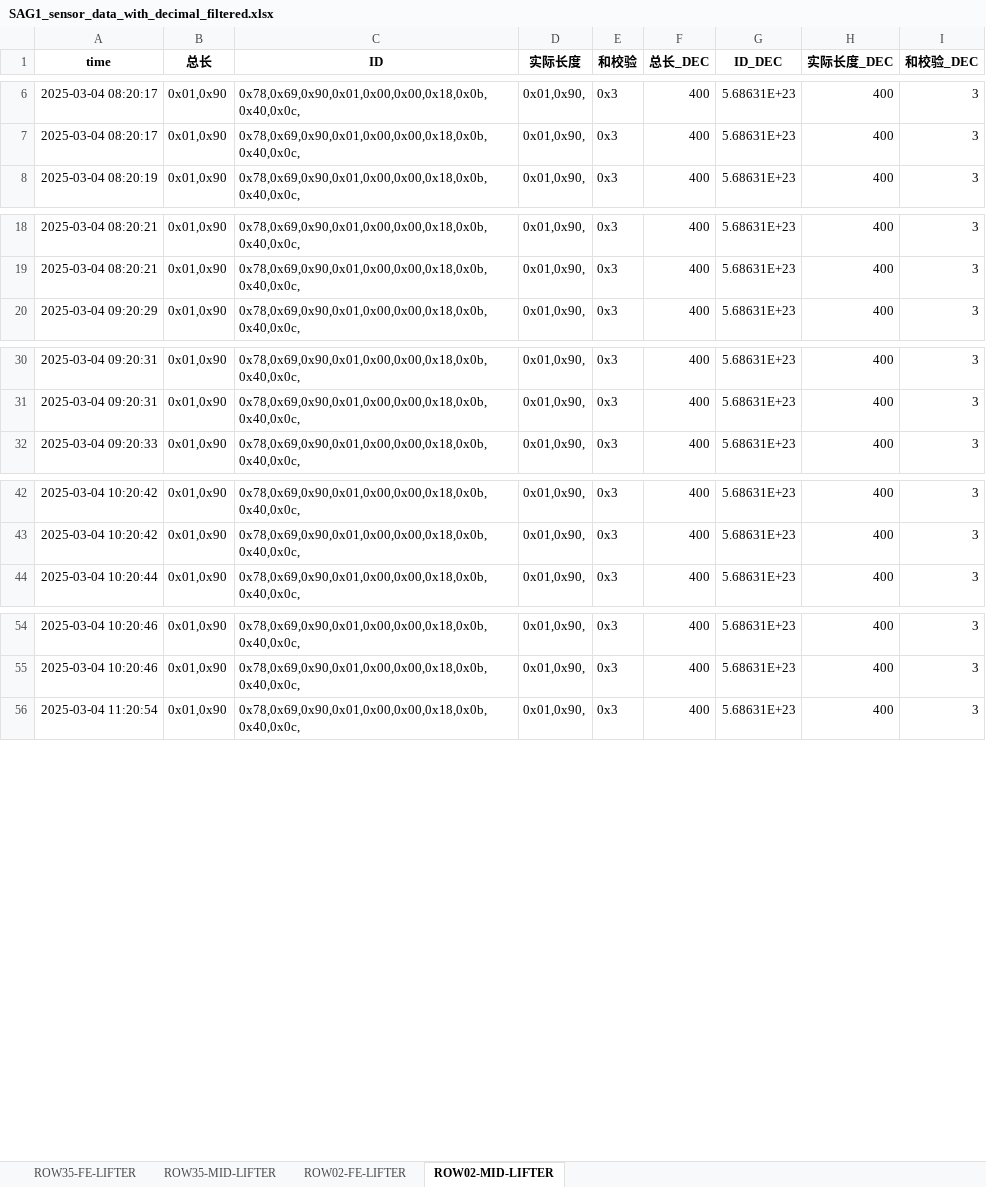
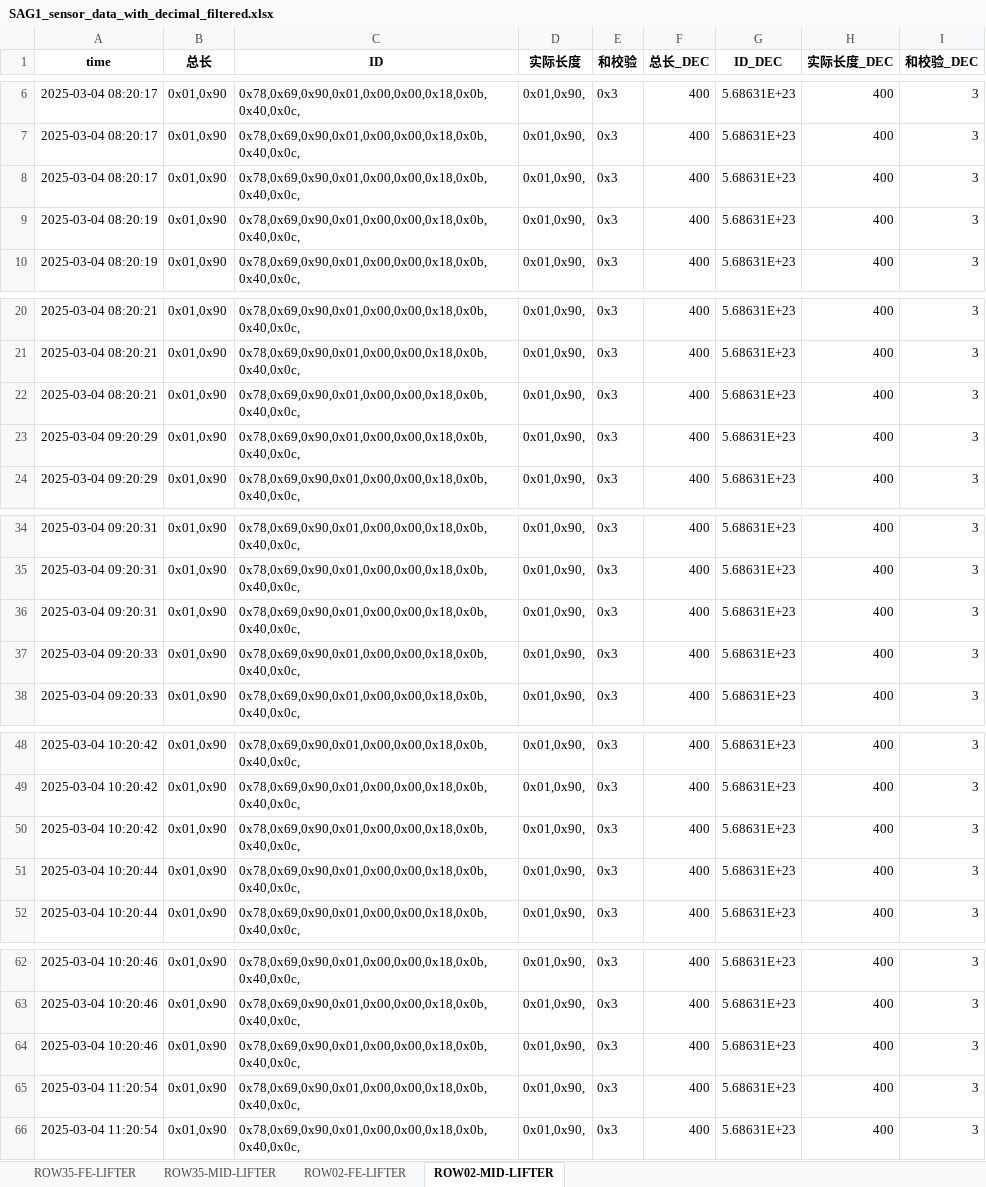
Before and after one commit to weichencsu/ammanexperiment, an Excel workbook: sensorCSV/SAG1_sensor_data_with_decimal_filtered.xlsx, sheet ROW02-MID-LIFTER, drawn as a sheet; only a part is shown, gaps mark what is left out; values as stored, in another font and other column widths than the file's, no borders; the diff covers the shown part only; the diff names each change by its address in the sheet, - before the commit and + after, or states it on an @@ line.

```diff
--- a/sensorCSV/SAG1_sensor_data_with_decimal_filtered.xlsx (sheet ROW02-MID-LIFTER)
+++ b/sensorCSV/SAG1_sensor_data_with_decimal_filtered.xlsx (sheet ROW02-MID-LIFTER)
+row 8: 2025-03-04 08:20:17 | 0x01,0x90 | 0x78,0x69,0x90,0x01,0x00,0x00,0x18,0x0b,0x40,0x0c, | 0x01,0x90, | 0x3 | 400 | 5.68631E+23 | 400 | 3
+row 9: 2025-03-04 08:20:19 | 0x01,0x90 | 0x78,0x69,0x90,0x01,0x00,0x00,0x18,0x0b,0x40,0x0c, | 0x01,0x90, | 0x3 | 400 | 5.68631E+23 | 400 | 3
+row 22: 2025-03-04 08:20:21 | 0x01,0x90 | 0x78,0x69,0x90,0x01,0x00,0x00,0x18,0x0b,0x40,0x0c, | 0x01,0x90, | 0x3 | 400 | 5.68631E+23 | 400 | 3
+row 23: 2025-03-04 09:20:29 | 0x01,0x90 | 0x78,0x69,0x90,0x01,0x00,0x00,0x18,0x0b,0x40,0x0c, | 0x01,0x90, | 0x3 | 400 | 5.68631E+23 | 400 | 3
+row 36: 2025-03-04 09:20:31 | 0x01,0x90 | 0x78,0x69,0x90,0x01,0x00,0x00,0x18,0x0b,0x40,0x0c, | 0x01,0x90, | 0x3 | 400 | 5.68631E+23 | 400 | 3
+row 37: 2025-03-04 09:20:33 | 0x01,0x90 | 0x78,0x69,0x90,0x01,0x00,0x00,0x18,0x0b,0x40,0x0c, | 0x01,0x90, | 0x3 | 400 | 5.68631E+23 | 400 | 3
+row 50: 2025-03-04 10:20:42 | 0x01,0x90 | 0x78,0x69,0x90,0x01,0x00,0x00,0x18,0x0b,0x40,0x0c, | 0x01,0x90, | 0x3 | 400 | 5.68631E+23 | 400 | 3
+row 51: 2025-03-04 10:20:44 | 0x01,0x90 | 0x78,0x69,0x90,0x01,0x00,0x00,0x18,0x0b,0x40,0x0c, | 0x01,0x90, | 0x3 | 400 | 5.68631E+23 | 400 | 3
+row 64: 2025-03-04 10:20:46 | 0x01,0x90 | 0x78,0x69,0x90,0x01,0x00,0x00,0x18,0x0b,0x40,0x0c, | 0x01,0x90, | 0x3 | 400 | 5.68631E+23 | 400 | 3
+row 65: 2025-03-04 11:20:54 | 0x01,0x90 | 0x78,0x69,0x90,0x01,0x00,0x00,0x18,0x0b,0x40,0x0c, | 0x01,0x90, | 0x3 | 400 | 5.68631E+23 | 400 | 3
```
Also changed, not shown: 62 added rows elsewhere in this sheet, sheet ROW35-MID-LIFTER, sheet ROW35-FE-LIFTER, sheet ROW02-FE-LIFTER.
